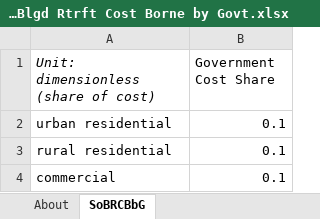
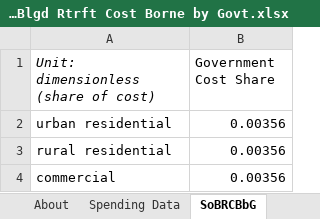
Before and after one commit to EnergyInnovation/eps-eu, an Excel workbook: InputData/bldgs/SoBRCBbG/Shr of Blgd Rtrft Cost Borne by Govt.xlsx, sheet SoBRCBbG, drawn as a sheet; values as stored, in another font and other column widths than the file's, no borders; the diff names each change by its address in the sheet, - before the commit and + after, or states it on an @@ line.

Commit message:
Integrate new data for bldgs/SoBRCBbG

```diff
--- a/InputData/bldgs/SoBRCBbG/Shr of Blgd Rtrft Cost Borne by Govt.xlsx (sheet SoBRCBbG)
+++ b/InputData/bldgs/SoBRCBbG/Shr of Blgd Rtrft Cost Borne by Govt.xlsx (sheet SoBRCBbG)
+sheet tab: Spending Data
-B2:B4 (Government Cost Share): 0.1
+B2:B4 (Government Cost Share): 0.00356
```
Also changed, not shown: sheet About, 1 other file.
